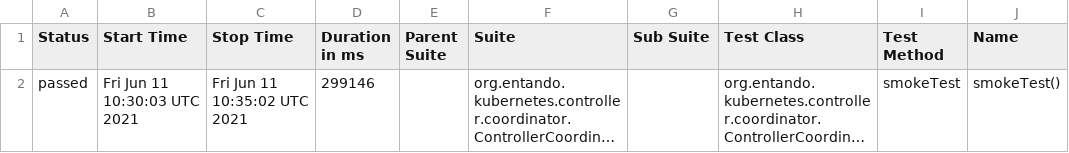
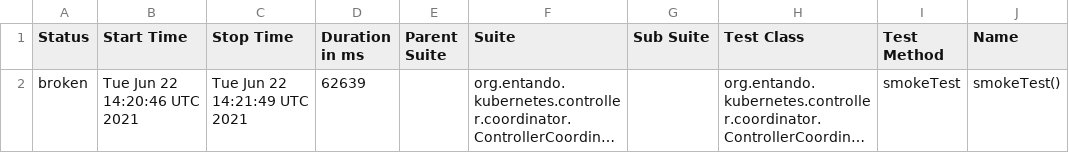
Before and after one commit to entando-k8s/devops-results-06-07-2021, a CSV file: entando-k8s-controller-coordinator/PR-75/allure-smoke-reports/data/suites.csv, drawn as a sheet; only a part is shown; long unchanged cells end in …; the diff names each change by its address in the sheet, - before the commit and + after, or states it on an @@ line.

Commit message:
Publishing files for path entando-k8s-controller-coordinator/PR-75

```diff
--- a/entando-k8s-controller-coordinator/PR-75/allure-smoke-reports/data/suites.csv
+++ b/entando-k8s-controller-coordinator/PR-75/allure-smoke-reports/data/suites.csv
-A2 (Status): passed
+A2 (Status): broken
-B2 (Start Time): Fri Jun 11 10:30:03 UTC 2021
+B2 (Start Time): Tue Jun 22 14:20:46 UTC 2021
-C2 (Stop Time): Fri Jun 11 10:35:02 UTC 2021
+C2 (Stop Time): Tue Jun 22 14:21:49 UTC 2021
-D2 (Duration in ms): 299146
+D2 (Duration in ms): 62639
```
Also changed, not shown: entando-k8s-controller-coordinator/PR-75/allure-smoke-reports/data/behaviors.csv, 26 other files.
